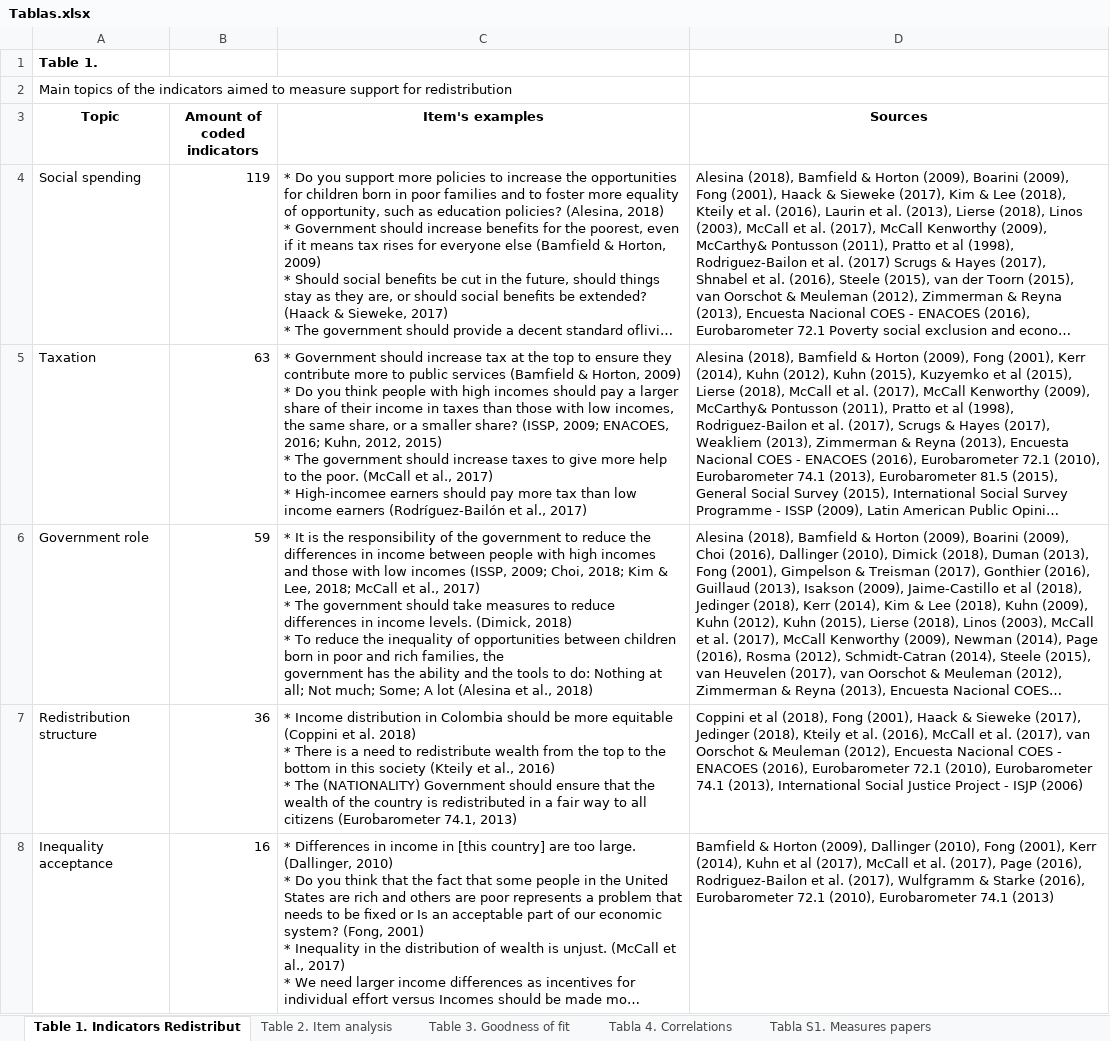
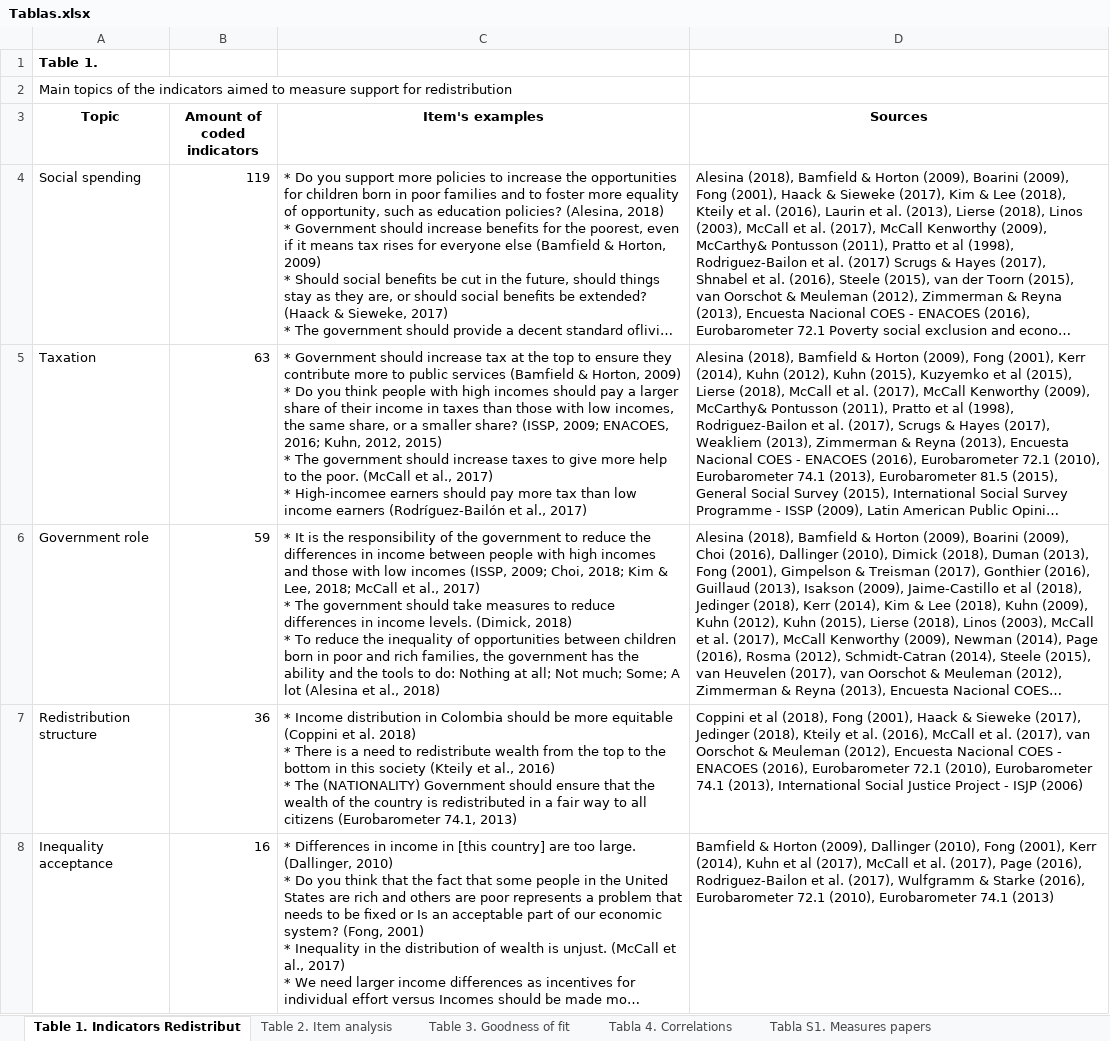
Before and after one commit to egarcias/redistribution_workflowr, an Excel workbook: output/Tablas.xlsx, sheet Table 1. Indicators Redistribut, drawn as a sheet; only a part is shown; long unchanged cells end in …; values as stored, in another font and other column widths than the file's, no borders; the diff names each change by its address in the sheet, - before the commit and + after, or states it on an @@ line.

Commit message:
Renumbering the tables (work in progress)

```diff
--- a/output/Tablas.xlsx (sheet Table 1. Indicators Redistribut)
+++ b/output/Tablas.xlsx (sheet Table 1. Indicators Redistribut)
-C6 (Item's examples): …al., 2018)
+C6 (Item's examples): …al., 2018)
```
Also changed, not shown: sheet Table 2. Item analysis.
